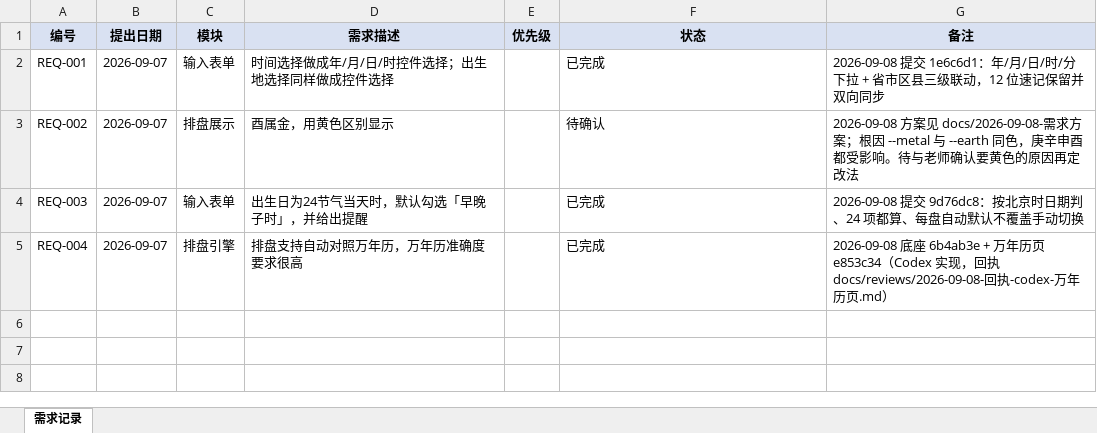
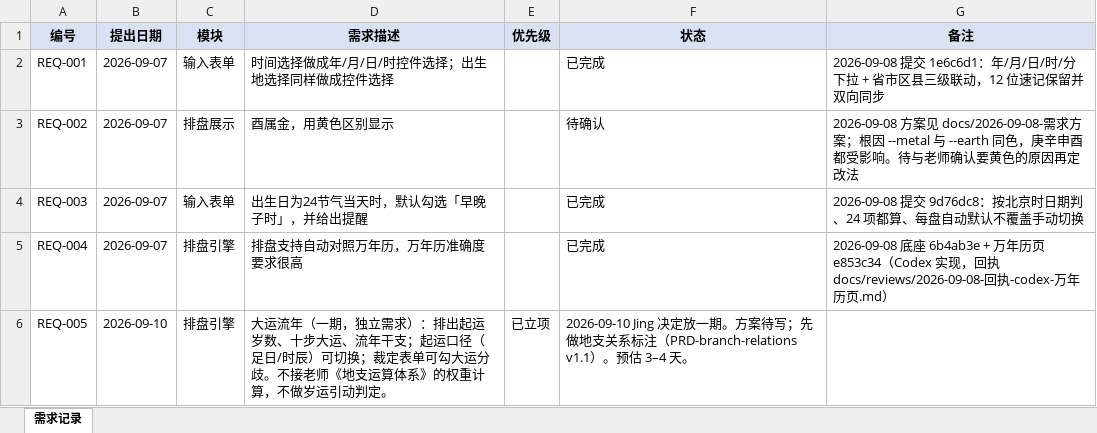
Before and after one commit to huangjing0526/hongniang-bazi, an Excel workbook: docs/需求记录.xlsx, sheet 需求记录, drawn as a sheet; values as stored, in another font and other column widths than the file's, no borders; the diff names each change by its address in the sheet, - before the commit and + after, or states it on an @@ line.

```diff
--- a/docs/需求记录.xlsx (sheet 需求记录)
+++ b/docs/需求记录.xlsx (sheet 需求记录)
+row 6: REQ-005 | 2026-09-10 | 排盘引擎 | 大运流年（一期，独立需求）：排出起运岁数、十步大运、流年干支；起运口径（足日/时辰）可切换；裁定表单可勾大运分歧。不接老师《地支运算体系》的权重计算，不做岁运引动判定。 | 已立项 | 2026-09-10 Jing 决定放一期。方案待写；先做地支关系标注（PRD-branch-relations v1.1）。预估 3–4 天。
```
Also changed, not shown: 21 other files.
